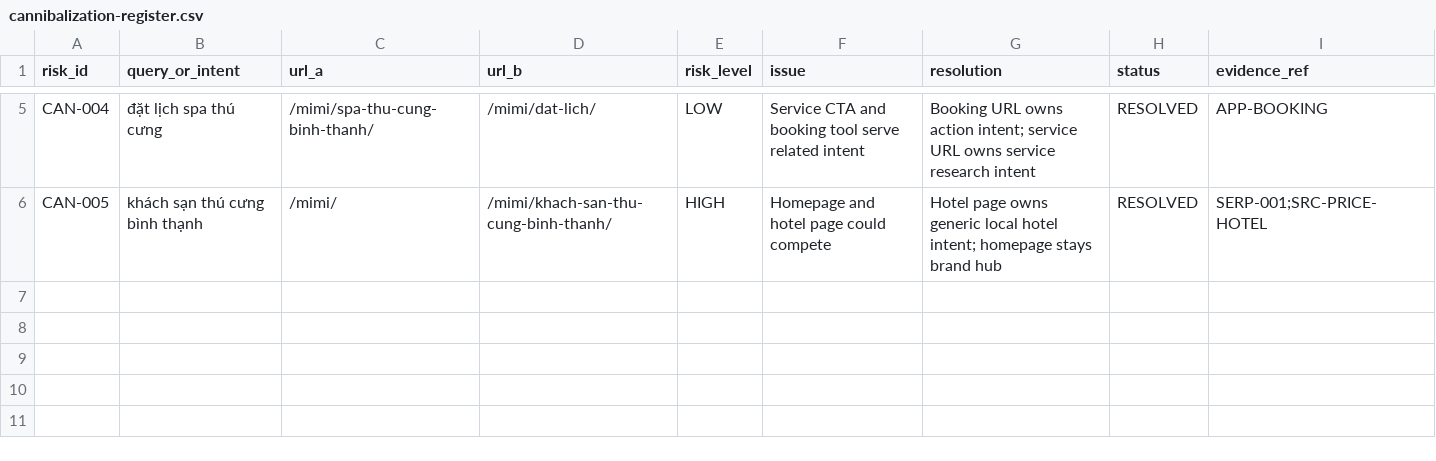
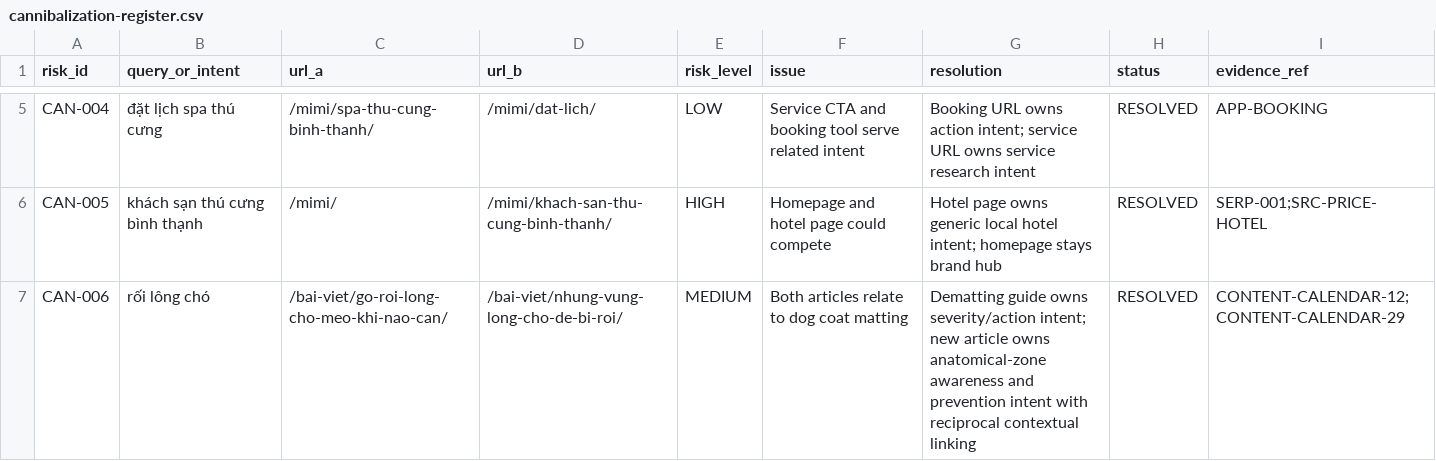
Before and after one commit to capquangfptminhlh/mimi, a CSV file: .website-os/evidence/cannibalization-register.csv, drawn as a sheet; only a part is shown, gaps mark what is left out.

Commit message:
seo: publish dog matting zones guide

```diff
--- a/.website-os/evidence/cannibalization-register.csv
+++ b/.website-os/evidence/cannibalization-register.csv
@@ -6 +6,2 @@ CAN-004,đặt lịch spa thú cưng,/mimi/spa-thu-cung-binh-thanh/,/mimi/dat-li
 CAN-005,khách sạn thú cưng bình thạnh,/mimi/,/mimi/khach-san-thu-cung-binh-thanh/,HIGH,Homepage and hotel page could compete,Hotel page owns generic local hotel intent; homepage stays brand hub,RESOLVED,SERP-001;SRC-PRICE-HOTEL
+CAN-006,rối lông chó,/bai-viet/go-roi-long-cho-meo-khi-nao-can/,/bai-viet/nhung-vung-long-cho-de-bi-roi/,MEDIUM,Both articles relate to dog coat matting,Dematting guide owns severity/action intent; new article owns anatomical-zone awareness and prevention intent with reciprocal contextual linking,RESOLVED,CONTENT-CALENDAR-12;CONTENT-CALENDAR-29
```
Also changed, not shown: .website-os/evidence/keyword-page-coverage.csv, .website-os/evidence/project-scope-matrix.csv, 5 other files.
